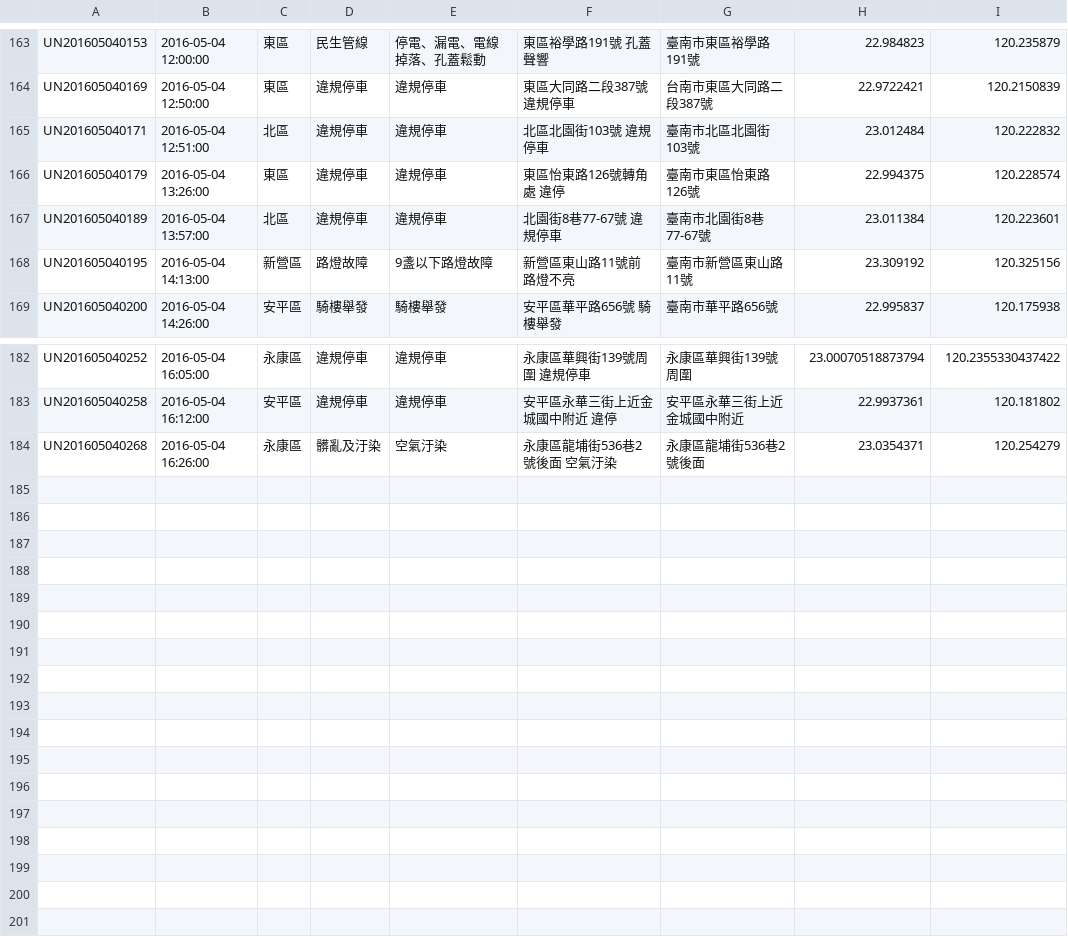
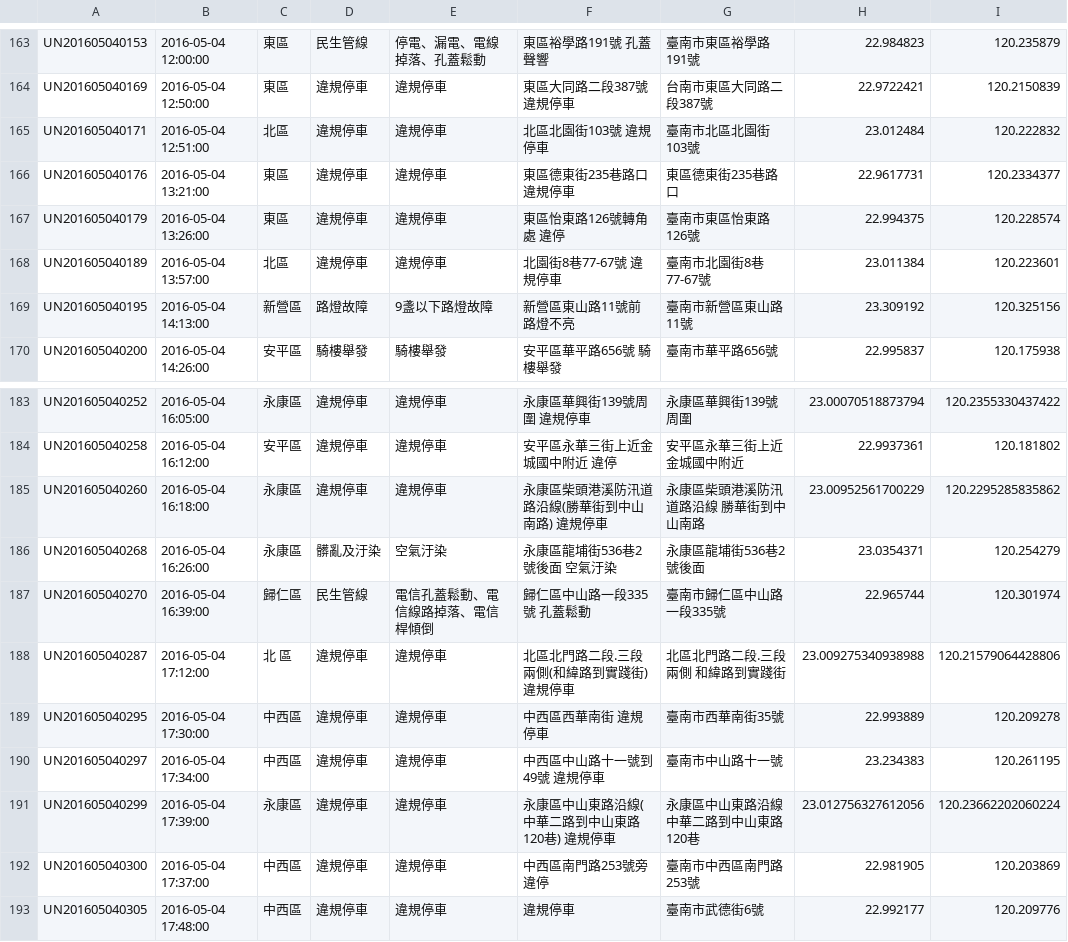
Before and after one commit to kiang/tainan_1999_map, a CSV file: data/2016/18.csv, drawn as a sheet; only a part is shown, gaps mark what is left out.

```diff
--- a/data/2016/18.csv
+++ b/data/2016/18.csv
@@ -165,2 +165,3 @@ UN201605040169,"2016-05-04 12:50:00",東區,違規停車,違規停車,"東區大
 UN201605040171,"2016-05-04 12:51:00",北區,違規停車,違規停車,"北區北園街103號 違規停車",臺南市北區北園街103號,23.012484,120.222832
+UN201605040176,"2016-05-04 13:21:00",東區,違規停車,違規停車,"東區德東街235巷路口 違規停車",東區德東街235巷路口,22.9617731,120.2334377
 UN201605040179,"2016-05-04 13:26:00",東區,違規停車,違規停車,"東區怡東路126號轉角處 違停",臺南市東區怡東路126號,22.994375,120.228574
@@ -183,2 +184,10 @@ UN201605040252,"2016-05-04 16:05:00",永康區,違規停車,違規停車,"永康
 UN201605040258,"2016-05-04 16:12:00",安平區,違規停車,違規停車,"安平區永華三街上近金城國中附近 違停",安平區永華三街上近金城國中附近,22.9937361,120.181802
+UN201605040260,"2016-05-04 16:18:00",永康區,違規停車,違規停車,"永康區柴頭港溪防汛道路沿線(勝華街到中山南路)  違規停車","永康區柴頭港溪防汛道路沿線  勝華街到中山南路",23.00952561700229,120.2295285835862
 UN201605040268,"2016-05-04 16:26:00",永康區,髒亂及汙染,空氣汙染,"永康區龍埔街536巷2號後面 空氣汙染",永康區龍埔街536巷2號後面,23.0354371,120.254279
+UN201605040270,"2016-05-04 16:39:00",歸仁區,民生管線,電信孔蓋鬆動、電信線路掉落、電信桿傾倒,"歸仁區中山路一段335號 孔蓋鬆動",臺南市歸仁區中山路一段335號,22.965744,120.301974
+UN201605040287,"2016-05-04 17:12:00","北 區",違規停車,違規停車,"北區北門路二段.三段兩側(和緯路到實踐街) 違規停車","北區北門路二段.三段兩側 和緯路到實踐街",23.009275340938988,120.21579064428806
+UN201605040295,"2016-05-04 17:30:00",中西區,違規停車,違規停車,"中西區西華南街 違規停車",臺南市西華南街35號,22.993889,120.209278
+UN201605040297,"2016-05-04 17:34:00",中西區,違規停車,違規停車,"中西區中山路十一號到49號 違規停車",臺南市中山路十一號,23.234383,120.261195
+UN201605040299,"2016-05-04 17:39:00",永康區,違規停車,違規停車,"永康區中山東路沿線(中華二路到中山東路120巷) 違規停車","永康區中山東路沿線 中華二路到中山東路120巷",23.012756327612056,120.23662202060224
+UN201605040300,"2016-05-04 17:37:00",中西區,違規停車,違規停車,"中西區南門路253號旁  違停",臺南市中西區南門路253號,22.981905,120.203869
+UN201605040305,"2016-05-04 17:48:00",中西區,違規停車,違規停車,違規停車,臺南市武德街6號,22.992177,120.209776
```
Also changed, not shown: 1 other file.
